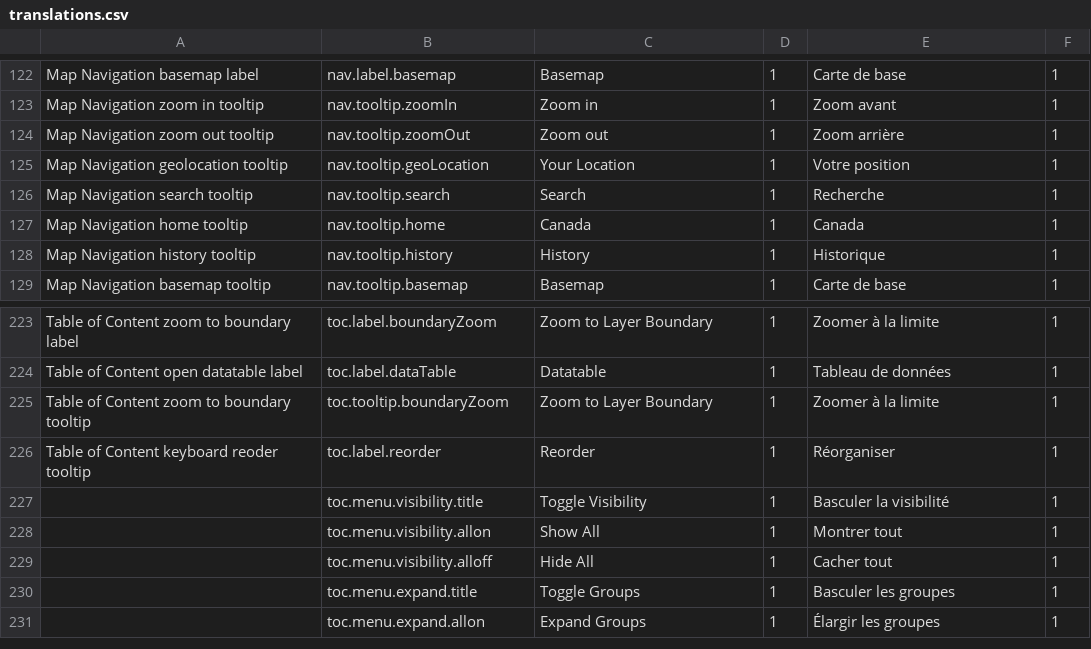
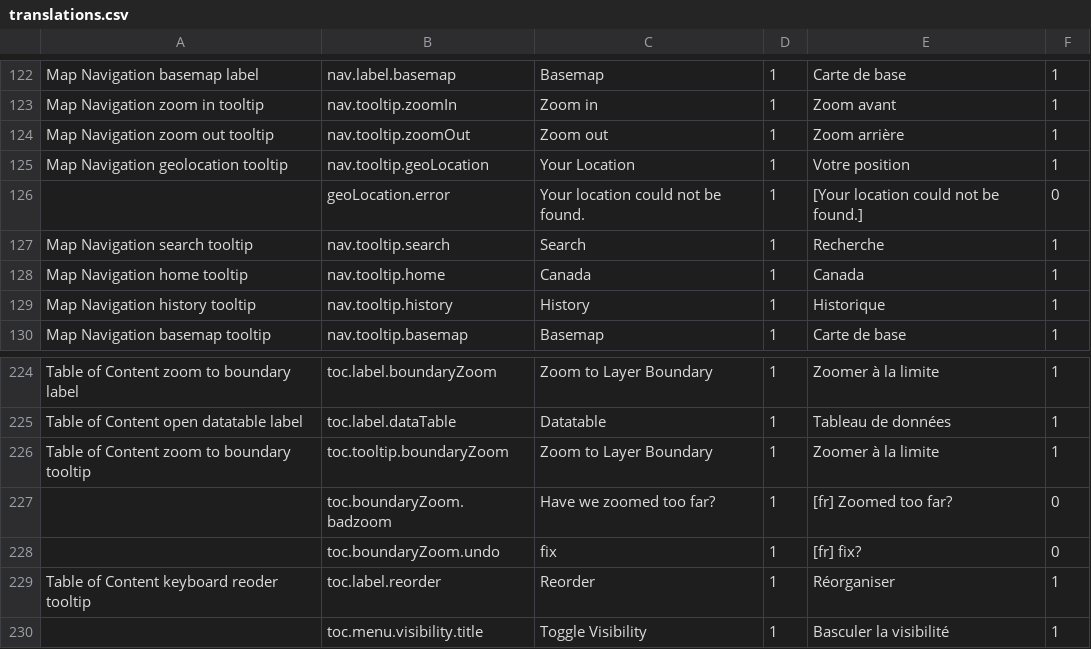
Before and after one commit to fgpv-vpgf/fgpv-vpgf, a CSV file: src/locales/translations.csv, drawn as a sheet; only a part is shown, gaps mark what is left out; the shorter side is filled out with more unchanged rows.

Commit message:
feat(ui): add toast for bad boundary zooms
with an option to zoom to the adjusted extent

Closes #2273

```diff
--- a/src/locales/translations.csv
+++ b/src/locales/translations.csv
@@ -125,2 +125,3 @@ Map Navigation zoom out tooltip,nav.tooltip.zoomOut,Zoom out,1,Zoom arrière,1
 Map Navigation geolocation tooltip,nav.tooltip.geoLocation,Your Location,1,Votre position,1
+,geoLocation.error,Your location could not be found.,1,[Your location could not be found.],0
 Map Navigation search tooltip,nav.tooltip.search,Search,1,Recherche,1
@@ -225,2 +226,4 @@ Table of Content open datatable label,toc.label.dataTable,Datatable,1,Tableau de
 Table of Content zoom to boundary tooltip,toc.tooltip.boundaryZoom,Zoom to Layer Boundary,1,Zoomer à la limite,1
+,toc.boundaryZoom.badzoom,Have we zoomed too far?,1,[fr] Zoomed too far?,0
+,toc.boundaryZoom.undo,fix,1,[fr] fix?,0
 Table of Content keyboard reoder tooltip,toc.label.reorder,Reorder,1,Réorganiser,1
```
Also changed, not shown: 7 other files.
